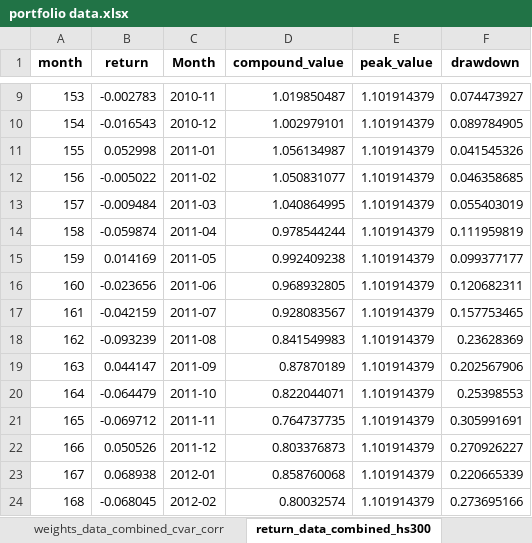
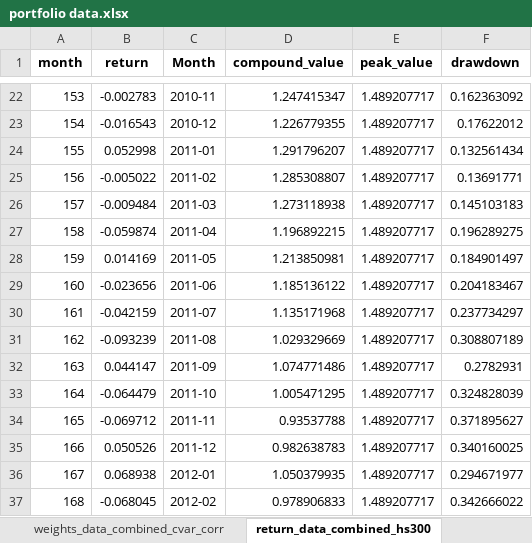
Before and after one commit to learnerjunjun/Hs300-CVaR-Strategy, an Excel workbook: finding results_hs300/results/portfolio data.xlsx, sheet return_data_combined_hs300, drawn as a sheet; only a part is shown, gaps mark what is left out; values as stored, in another font and other column widths than the file's, no borders; addresses are those after the commit; the diff covers the shown part only; the diff names each change by its address in the sheet, - before the commit and + after, or states it on an @@ line.

Commit message:
output data

```diff
--- a/finding results_hs300/results/portfolio data.xlsx (sheet return_data_combined_hs300)
+++ b/finding results_hs300/results/portfolio data.xlsx (sheet return_data_combined_hs300)
-D22 (compound_value): 1.019850487
+D22 (compound_value): 1.247415347
-E22:E37 (peak_value): 1.101914379
+E22:E37 (peak_value): 1.489207717
-F22 (drawdown): 0.074473927
+F22 (drawdown): 0.162363092
-D23 (compound_value): 1.002979101
+D23 (compound_value): 1.226779355
-F23 (drawdown): 0.089784905
+F23 (drawdown): 0.17622012
-D24 (compound_value): 1.056134987
+D24 (compound_value): 1.291796207
-F24 (drawdown): 0.041545326
+F24 (drawdown): 0.132561434
-D25 (compound_value): 1.050831077
+D25 (compound_value): 1.285308807
-F25 (drawdown): 0.046358685
+F25 (drawdown): 0.13691771
-D26 (compound_value): 1.040864995
+D26 (compound_value): 1.273118938
-F26 (drawdown): 0.055403019
+F26 (drawdown): 0.145103183
-D27 (compound_value): 0.978544244
+D27 (compound_value): 1.196892215
-F27 (drawdown): 0.111959819
+F27 (drawdown): 0.196289275
-D28 (compound_value): 0.992409238
+D28 (compound_value): 1.213850981
-F28 (drawdown): 0.099377177
+F28 (drawdown): 0.184901497
-D29 (compound_value): 0.968932805
+D29 (compound_value): 1.185136122
-F29 (drawdown): 0.120682311
+F29 (drawdown): 0.204183467
-D30 (compound_value): 0.928083567
+D30 (compound_value): 1.135171968
-F30 (drawdown): 0.157753465
+F30 (drawdown): 0.237734297
-D31 (compound_value): 0.841549983
+D31 (compound_value): 1.029329669
-F31 (drawdown): 0.23628369
+F31 (drawdown): 0.308807189
-D32 (compound_value): 0.87870189
+D32 (compound_value): 1.074771486
-F32 (drawdown): 0.202567906
+F32 (drawdown): 0.2782931
-D33 (compound_value): 0.822044071
+D33 (compound_value): 1.005471295
-F33 (drawdown): 0.25398553
+F33 (drawdown): 0.324828039
-D34 (compound_value): 0.764737735
+D34 (compound_value): 0.93537788
-F34 (drawdown): 0.305991691
+F34 (drawdown): 0.371895627
-D35 (compound_value): 0.803376873
+D35 (compound_value): 0.982638783
-F35 (drawdown): 0.270926227
+F35 (drawdown): 0.340160025
-D36 (compound_value): 0.858760068
+D36 (compound_value): 1.050379935
-F36 (drawdown): 0.220665339
+F36 (drawdown): 0.294671977
-D37 (compound_value): 0.80032574
+D37 (compound_value): 0.978906833
-F37 (drawdown): 0.273695166
+F37 (drawdown): 0.342666022
```
Also changed, not shown: 13 added rows, 1 removed row and 284 edited cells elsewhere in this sheet, sheet weights_data_combined_corr, sheet weights_data_combined_cvar_corr, sheet weights_data_combined_coef, sheet weights_data_combined_cvar_coef, sheet weights_data_combined_ic, sheet weights_data_combined_cvar_ic, 6 more sheets, finding results_hs300/results/evaluation results.xlsx, finding results_hs300/results/results summary.xlsx, 7 other files.
